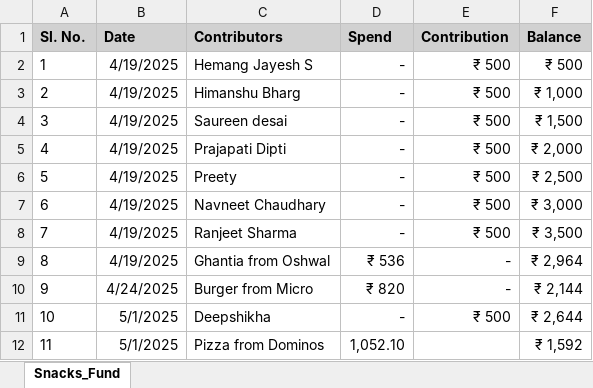
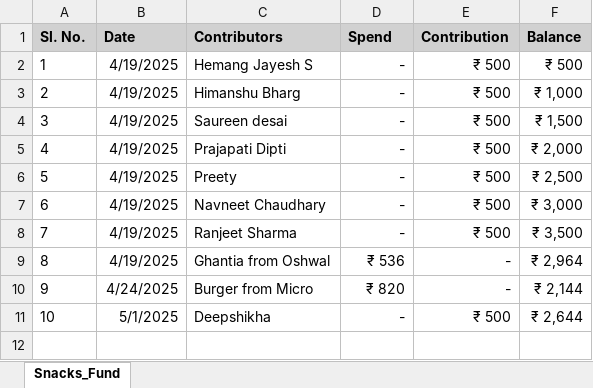
Before and after one commit to Navneet831/Snacks_Fund, an Excel workbook: Snacks_Fund.xlsx, sheet Snacks_Fund, drawn as a sheet; values as stored, in another font and other column widths than the file's, no borders; the diff names each change by its address in the sheet, - before the commit and + after, or states it on an @@ line.

Commit message:
Automated data update

```diff
--- a/Snacks_Fund.xlsx (sheet Snacks_Fund)
+++ b/Snacks_Fund.xlsx (sheet Snacks_Fund)
-row 12: 11 | 5/1/2025 | Pizza from Dominos | 1,052.10 |  | ₹ 1,592
```
